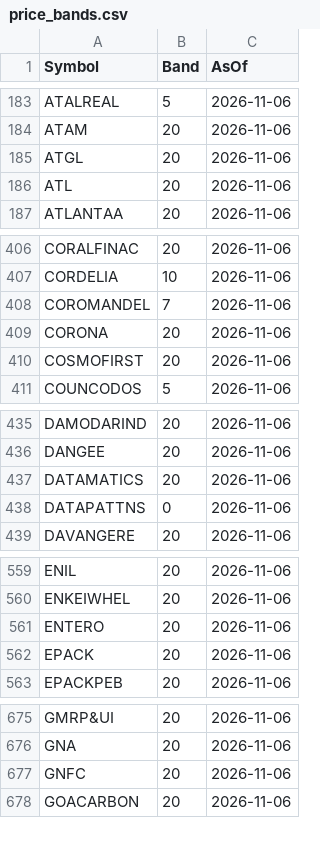
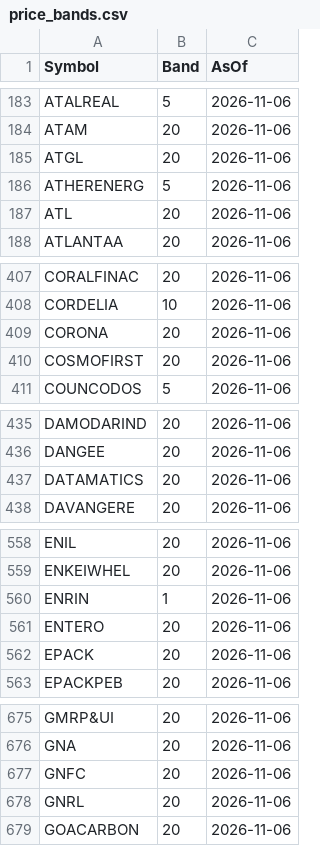
Before and after one commit to ej9909-create/nse_52wk_screener, a CSV file: data/price_bands.csv, drawn as a sheet; only a part is shown, gaps mark what is left out; the diff covers the shown part only.

```diff
--- a/data/price_bands.csv
+++ b/data/price_bands.csv
@@ -185,2 +185,3 @@ ATAM,20,2026-11-06
 ATGL,20,2026-11-06
+ATHERENERG,5,2026-11-06
 ATL,20,2026-11-06
@@ -407,3 +408,2 @@ CORALFINAC,20,2026-11-06
 CORDELIA,10,2026-11-06
-COROMANDEL,7,2026-11-06
 CORONA,20,2026-11-06
@@ -437,3 +437,2 @@ DANGEE,20,2026-11-06
 DATAMATICS,20,2026-11-06
-DATAPATTNS,0,2026-11-06
 DAVANGERE,20,2026-11-06
@@ -560,2 +559,3 @@ ENIL,20,2026-11-06
 ENKEIWHEL,20,2026-11-06
+ENRIN,1,2026-11-06
 ENTERO,20,2026-11-06
@@ -677,2 +677,3 @@ GNA,20,2026-11-06
 GNFC,20,2026-11-06
+GNRL,20,2026-11-06
 GOACARBON,20,2026-11-06
```
Also changed, not shown: 4 removed rows and 21 edited cells elsewhere in this file.
